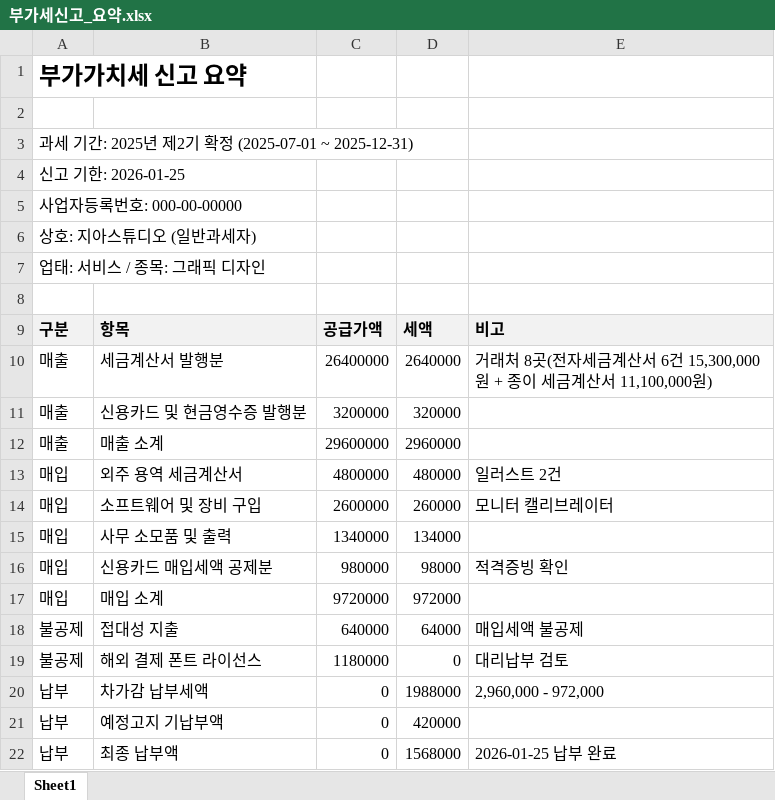
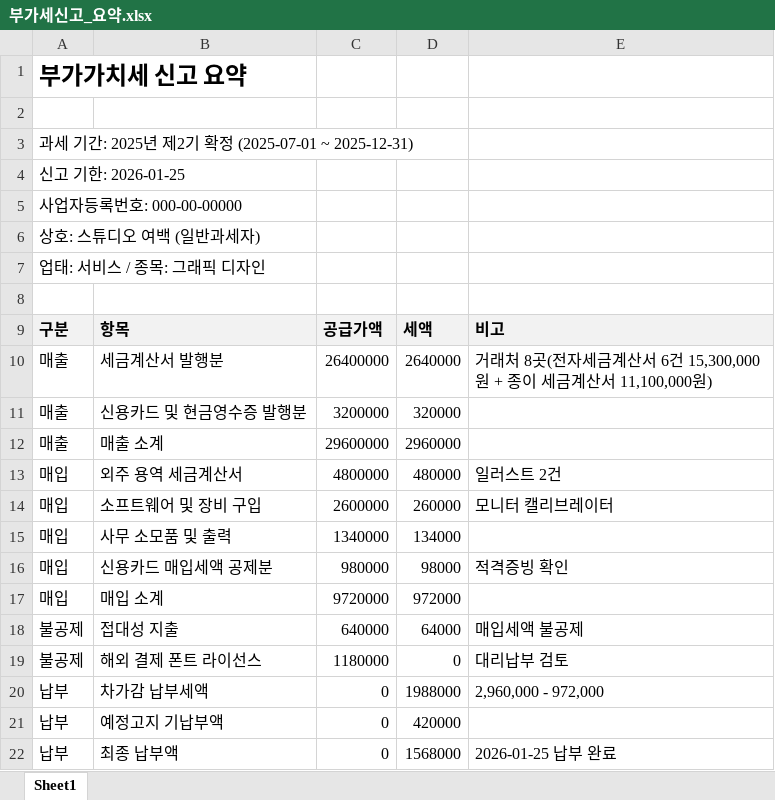
Before and after one commit to jaewonize/AI-Dictionary, an Excel workbook: Mobile Storage/Download/부가세신고_요약.xlsx, sheet Sheet1, drawn as a sheet; values as stored, in another font and other column widths than the file's, no borders; the diff names each change by its address in the sheet, - before the commit and + after, or states it on an @@ line.

```diff
--- a/Mobile Storage/Download/부가세신고_요약.xlsx (sheet Sheet1)
+++ b/Mobile Storage/Download/부가세신고_요약.xlsx (sheet Sheet1)
-A6: 상호: 지아스튜디오 (일반과세자)
+A6: 상호: 스튜디오 여백 (일반과세자)
```
Also changed, not shown: Mobile Storage/DOCUMENTS.xlsx, Mobile Storage/Download/내역_정리.xlsx, 6 other files.
